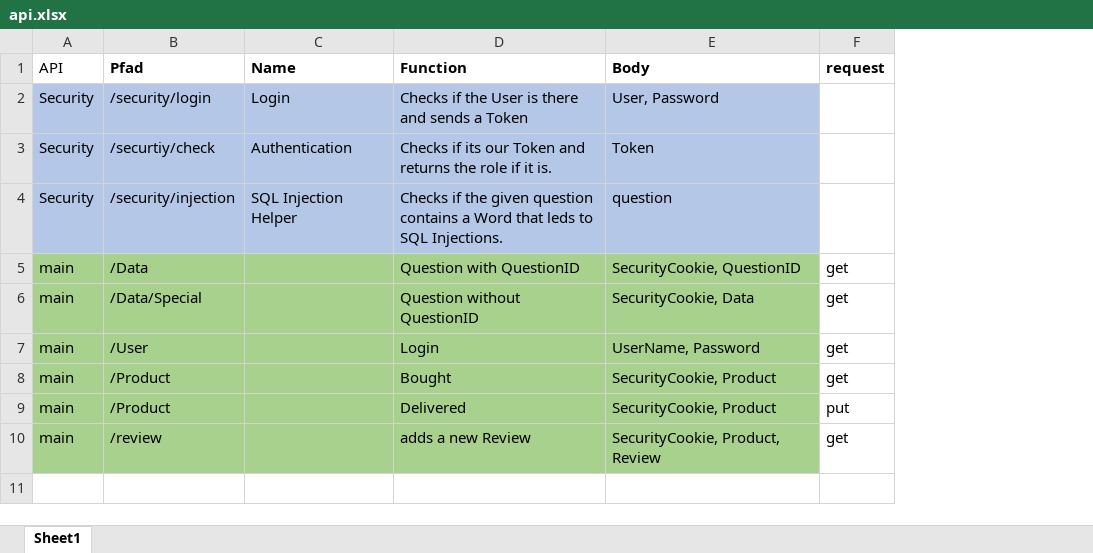
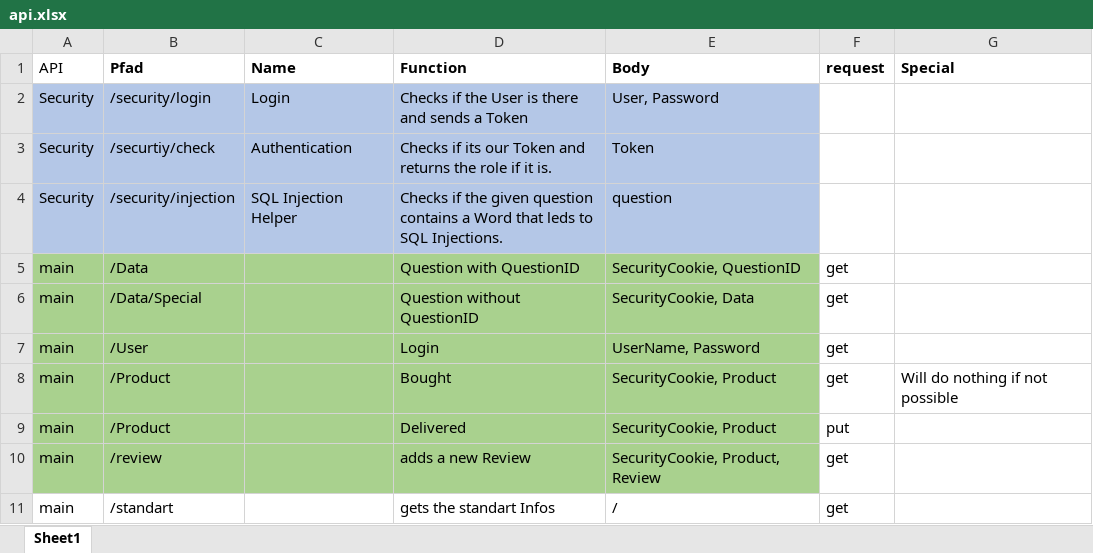
Before and after one commit to Darker97/Virtual-Shop, an Excel workbook: Planing/api.xlsx, sheet Sheet1, drawn as a sheet; values as stored, in another font and other column widths than the file's, no borders; table styles not drawn; the diff names each change by its address in the sheet, - before the commit and + after, or states it on an @@ line.

Commit message:
update

```diff
--- a/Planing/api.xlsx (sheet Sheet1)
+++ b/Planing/api.xlsx (sheet Sheet1)
+column G (Special), row 8: Will do nothing if not possible
+row 11: main | /standart |  | gets the standart Infos | / | get
```
